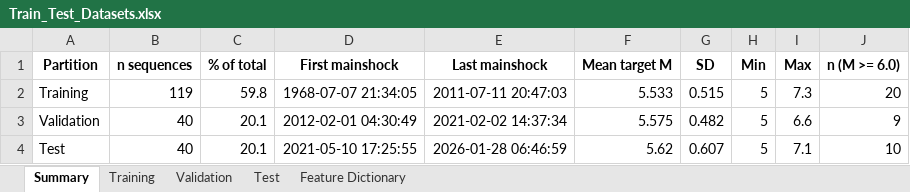
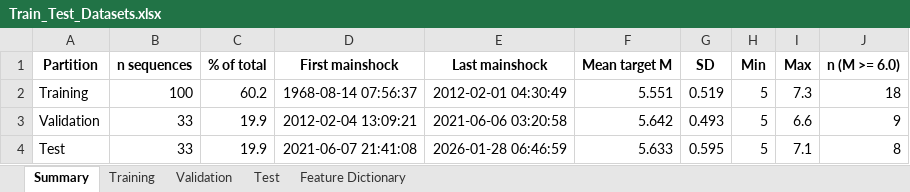
Before and after one commit to alexandernoveno/Forecasting-Magnitude-, an Excel workbook: outputs/Train_Test_Datasets.xlsx, sheet Summary, drawn as a sheet; values as stored, in another font and other column widths than the file's, no borders; the diff names each change by its address in the sheet, - before the commit and + after, or states it on an @@ line.

```diff
--- a/outputs/Train_Test_Datasets.xlsx (sheet Summary)
+++ b/outputs/Train_Test_Datasets.xlsx (sheet Summary)
-B2 (n sequences): 119
+B2 (n sequences): 100
-C2 (% of total): 59.8
+C2 (% of total): 60.2
-D2 (First mainshock): 1968-07-07 21:34:05
+D2 (First mainshock): 1968-08-14 07:56:37
-E2 (Last mainshock): 2011-07-11 20:47:03
+E2 (Last mainshock): 2012-02-01 04:30:49
-F2 (Mean target M): 5.533
+F2 (Mean target M): 5.551
-G2 (SD): 0.515
+G2 (SD): 0.519
-J2 (n (M >= 6.0)): 20
+J2 (n (M >= 6.0)): 18
-B3:B4 (n sequences): 40
+B3:B4 (n sequences): 33
-C3:C4 (% of total): 20.1
+C3:C4 (% of total): 19.9
-D3 (First mainshock): 2012-02-01 04:30:49
+D3 (First mainshock): 2012-02-04 13:09:21
-E3 (Last mainshock): 2021-02-02 14:37:34
+E3 (Last mainshock): 2021-06-06 03:20:58
-F3 (Mean target M): 5.575
+F3 (Mean target M): 5.642
-G3 (SD): 0.482
+G3 (SD): 0.493
-D4 (First mainshock): 2021-05-10 17:25:55
+D4 (First mainshock): 2021-06-07 21:41:08
-F4 (Mean target M): 5.62
+F4 (Mean target M): 5.633
-G4 (SD): 0.607
+G4 (SD): 0.595
-J4 (n (M >= 6.0)): 10
+J4 (n (M >= 6.0)): 8
```
Also changed, not shown: sheet Training, sheet Validation, sheet Test, outputs/Foreshock_Sequences.xlsx, 44 other files.
